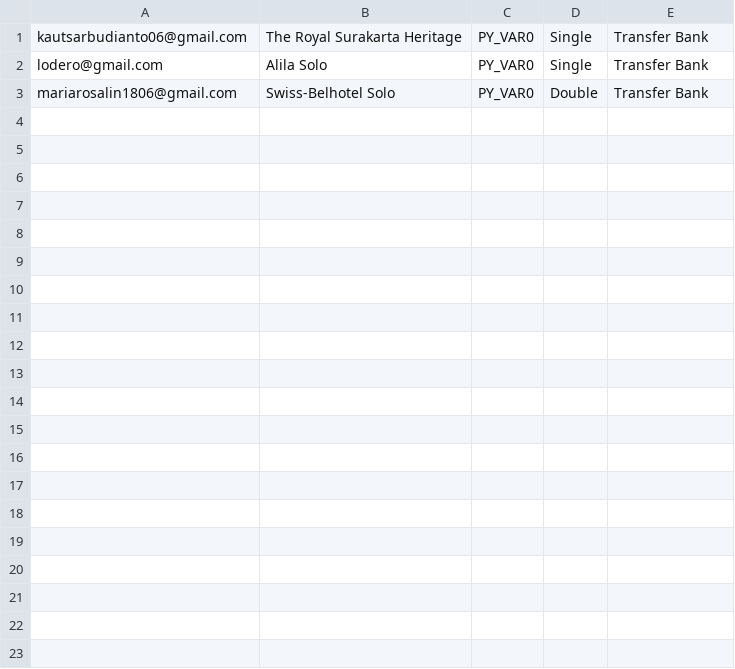
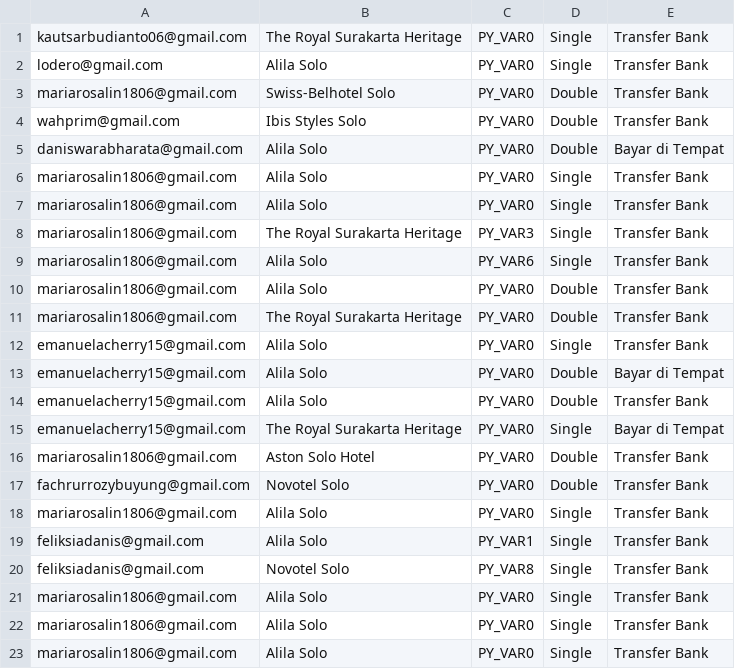
Before and after one commit to KautsarRamadhan06/Aplikasi-Booking-Hotel, a CSV file: booking_hotel.csv, drawn as a sheet; the diff names each change by its address in the sheet, - before the commit and + after, or states it on an @@ line.

```diff
--- a/booking_hotel.csv
+++ b/booking_hotel.csv
+row 4: wahprim@gmail.com | Ibis Styles Solo | PY_VAR0 | Double | Transfer Bank
+row 5: daniswarabharata@gmail.com | Alila Solo | PY_VAR0 | Double | Bayar di Tempat
+row 6: mariarosalin1806@gmail.com | Alila Solo | PY_VAR0 | Single | Transfer Bank
+row 7: mariarosalin1806@gmail.com | Alila Solo | PY_VAR0 | Single | Transfer Bank
+row 8: mariarosalin1806@gmail.com | The Royal Surakarta Heritage | PY_VAR3 | Single | Transfer Bank
+row 9: mariarosalin1806@gmail.com | Alila Solo | PY_VAR6 | Single | Transfer Bank
+row 10: mariarosalin1806@gmail.com | Alila Solo | PY_VAR0 | Double | Transfer Bank
+row 11: mariarosalin1806@gmail.com | The Royal Surakarta Heritage | PY_VAR0 | Double | Transfer Bank
+row 12: emanuelacherry15@gmail.com | Alila Solo | PY_VAR0 | Single | Transfer Bank
+row 13: emanuelacherry15@gmail.com | Alila Solo | PY_VAR0 | Double | Bayar di Tempat
+row 14: emanuelacherry15@gmail.com | Alila Solo | PY_VAR0 | Double | Transfer Bank
+row 15: emanuelacherry15@gmail.com | The Royal Surakarta Heritage | PY_VAR0 | Single | Bayar di Tempat
+row 16: mariarosalin1806@gmail.com | Aston Solo Hotel | PY_VAR0 | Double | Transfer Bank
+row 17: fachrurrozybuyung@gmail.com | Novotel Solo | PY_VAR0 | Double | Transfer Bank
+row 18: mariarosalin1806@gmail.com | Alila Solo | PY_VAR0 | Single | Transfer Bank
+row 19: feliksiadanis@gmail.com | Alila Solo | PY_VAR1 | Single | Transfer Bank
+row 20: feliksiadanis@gmail.com | Novotel Solo | PY_VAR8 | Single | Transfer Bank
+row 21: mariarosalin1806@gmail.com | Alila Solo | PY_VAR0 | Single | Transfer Bank
+row 22: mariarosalin1806@gmail.com | Alila Solo | PY_VAR0 | Single | Transfer Bank
+row 23: mariarosalin1806@gmail.com | Alila Solo | PY_VAR0 | Single | Transfer Bank
```
Also changed, not shown: users.csv, 3 other files.
